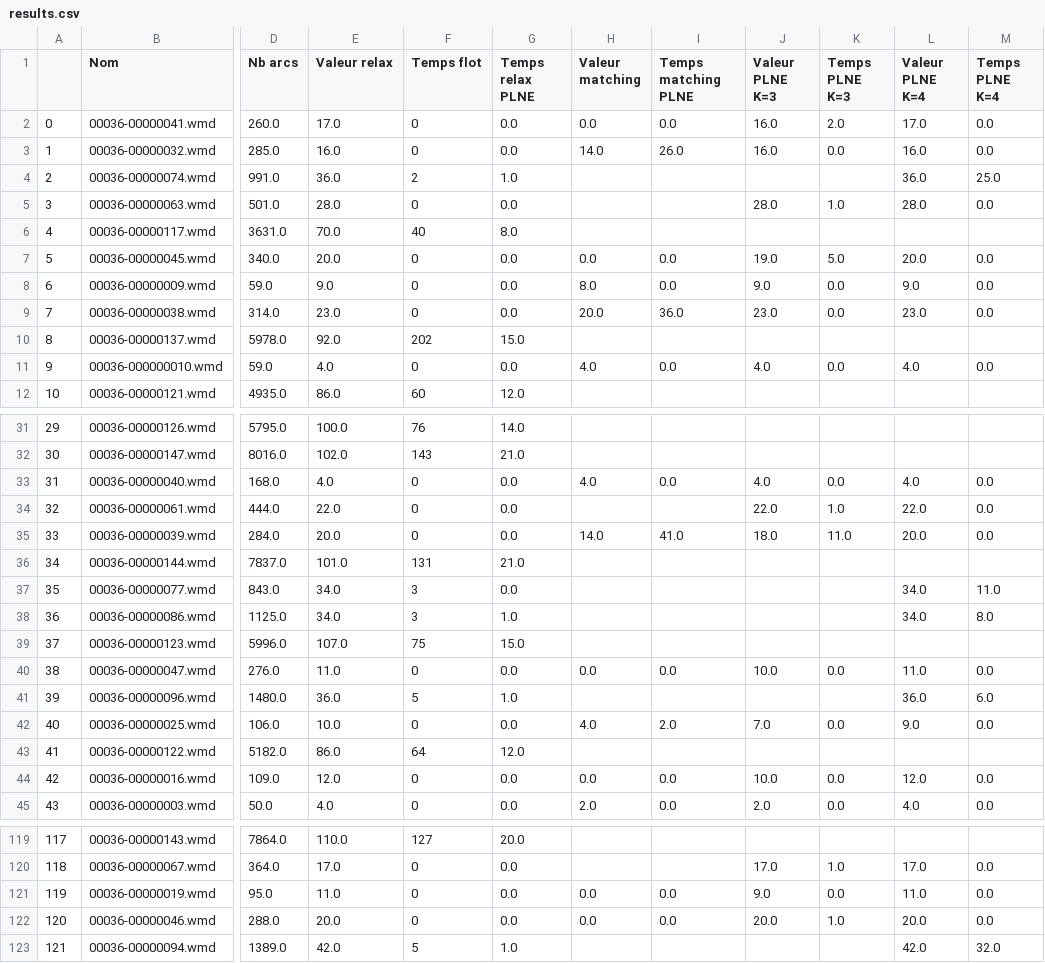
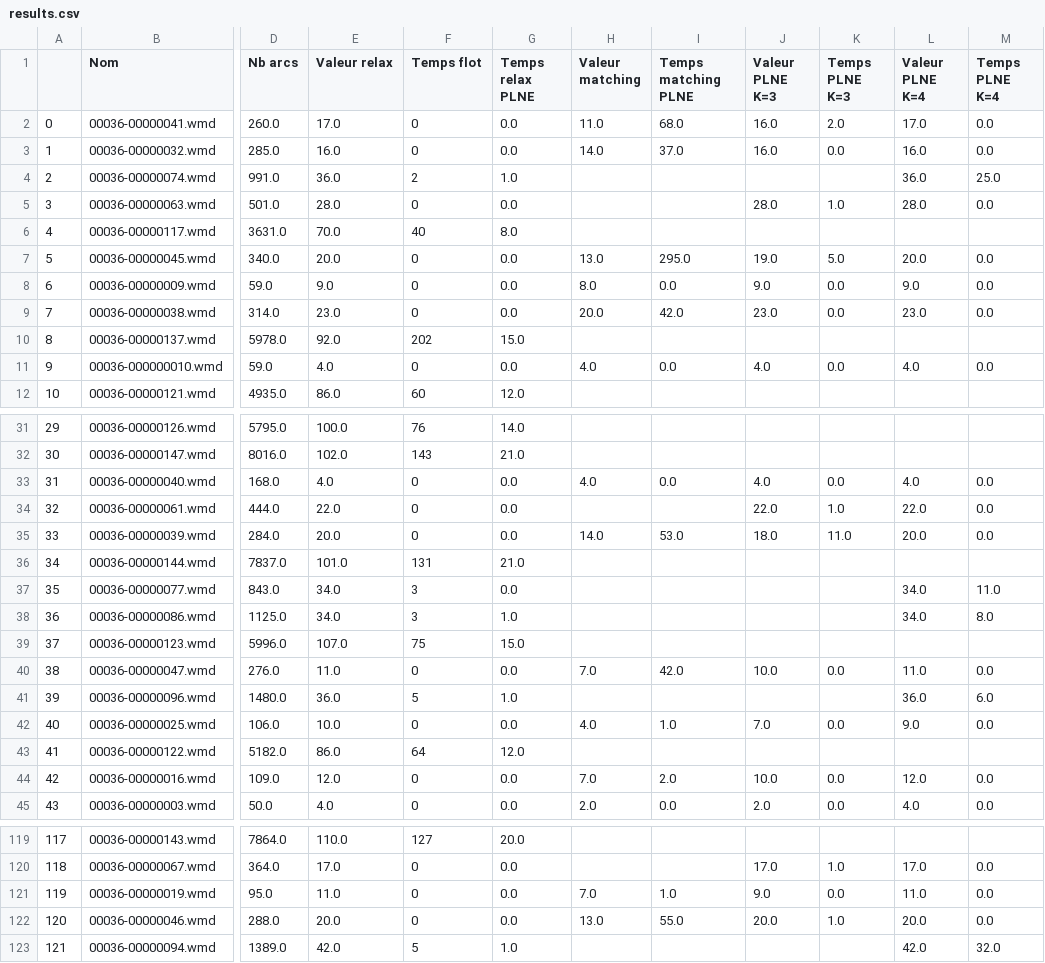
Before and after one commit to seriousboi/Kidney-Exchange-Program, a CSV file: src/extract/results.csv, drawn as a sheet; only a part is shown, gaps mark what is left out; the diff covers the shown part only; the diff names each change by its address in the sheet, - before the commit and + after, or states it on an @@ line.

```diff
--- a/src/extract/results.csv
+++ b/src/extract/results.csv
-H2 (Valeur matching): 0.0
+H2 (Valeur matching): 11.0
-I2 (Temps matching PLNE): 0.0
+I2 (Temps matching PLNE): 68.0
-I3 (Temps matching PLNE): 26.0
+I3 (Temps matching PLNE): 37.0
-H7 (Valeur matching): 0.0
+H7 (Valeur matching): 13.0
-I7 (Temps matching PLNE): 0.0
+I7 (Temps matching PLNE): 295.0
-I9 (Temps matching PLNE): 36.0
+I9 (Temps matching PLNE): 42.0
-I35 (Temps matching PLNE): 41.0
+I35 (Temps matching PLNE): 53.0
-H40 (Valeur matching): 0.0
+H40 (Valeur matching): 7.0
-I40 (Temps matching PLNE): 0.0
+I40 (Temps matching PLNE): 42.0
-I42 (Temps matching PLNE): 2.0
+I42 (Temps matching PLNE): 1.0
-H44 (Valeur matching): 0.0
+H44 (Valeur matching): 7.0
-I44 (Temps matching PLNE): 0.0
+I44 (Temps matching PLNE): 2.0
-H121 (Valeur matching): 0.0
+H121 (Valeur matching): 7.0
-I121 (Temps matching PLNE): 0.0
+I121 (Temps matching PLNE): 1.0
-H122 (Valeur matching): 0.0
+H122 (Valeur matching): 13.0
-I122 (Temps matching PLNE): 0.0
+I122 (Temps matching PLNE): 55.0
```
Also changed, not shown: 37 edited cells elsewhere in this file, 3 other files.
